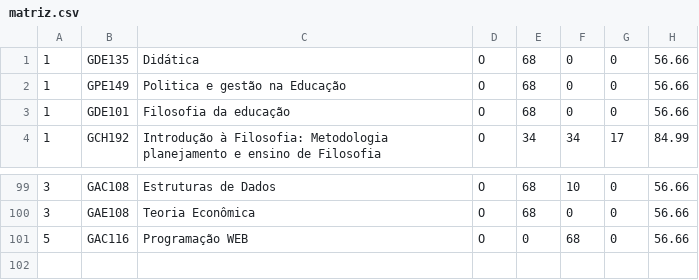
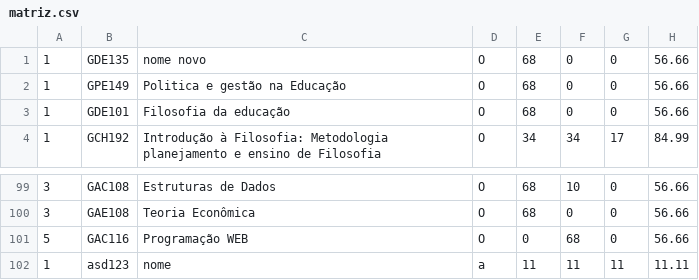
Before and after one commit to vrodriguessi/ProjetoEmCPlusPlus, a CSV file: matriz.csv, drawn as a sheet; only a part is shown, gaps mark what is left out.

```diff
--- a/matriz.csv
+++ b/matriz.csv
@@ -1,2 +1,2 @@
-1,GDE135,Didática,O,68,0,0,56.66
+1,GDE135,nome novo,O,68,0,0,56.66
 1,GPE149,Politica e gestão na Educação,O,68,0,0,56.66
@@ -101 +101,2 @@
 5,GAC116,Programação WEB,O,0,68,0,56.66
+1,asd123,nome,a,11,11,11,11.11
```
Also changed, not shown: 2 other files.
